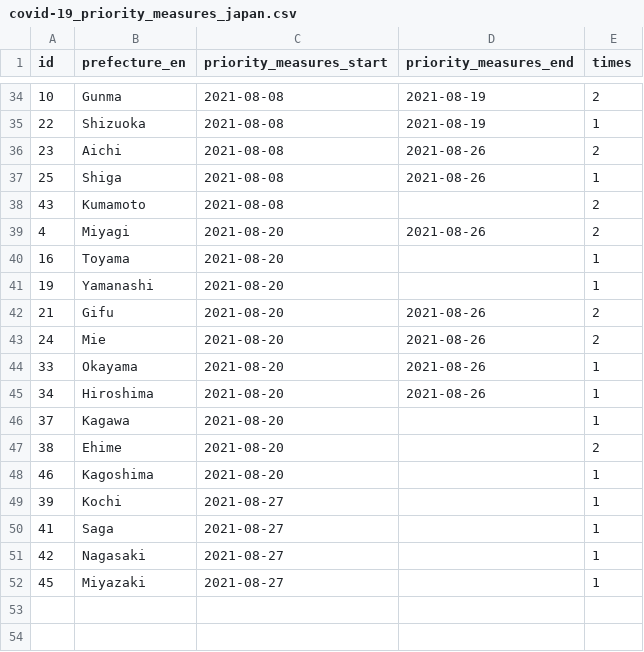
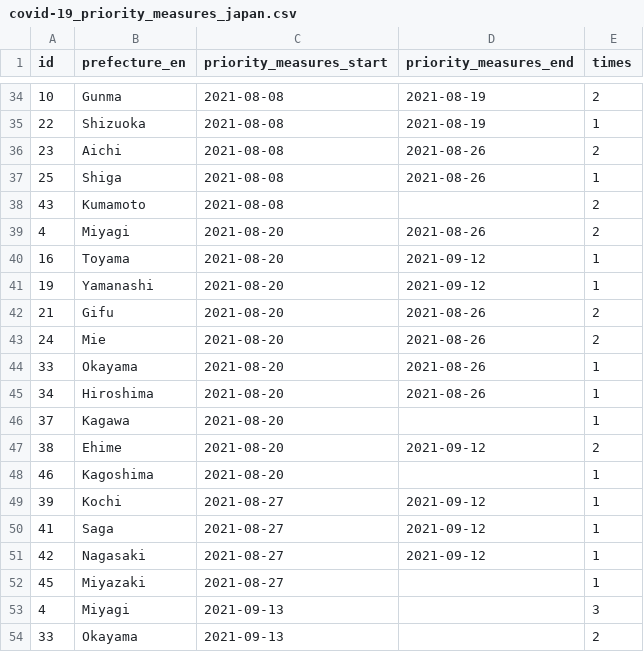
Before and after one commit to yuya-katafuchi/covid-19_priority_measures_japan, a CSV file: covid-19_priority_measures_japan.csv, drawn as a sheet; only a part is shown, gaps mark what is left out.

Commit message:
update data

```diff
--- a/covid-19_priority_measures_japan.csv
+++ b/covid-19_priority_measures_japan.csv
@@ -39,4 +39,4 @@ id,prefecture_en,priority_measures_start,priority_measures_end,times
 4,Miyagi,2021-08-20,2021-08-26,2
-16,Toyama,2021-08-20,,1
-19,Yamanashi,2021-08-20,,1
+16,Toyama,2021-08-20,2021-09-12,1
+19,Yamanashi,2021-08-20,2021-09-12,1
 21,Gifu,2021-08-20,2021-08-26,2
@@ -46,7 +46,9 @@ id,prefecture_en,priority_measures_start,priority_measures_end,times
 37,Kagawa,2021-08-20,,1
-38,Ehime,2021-08-20,,2
+38,Ehime,2021-08-20,2021-09-12,2
 46,Kagoshima,2021-08-20,,1
-39,Kochi,2021-08-27,,1
-41,Saga,2021-08-27,,1
-42,Nagasaki,2021-08-27,,1
+39,Kochi,2021-08-27,2021-09-12,1
+41,Saga,2021-08-27,2021-09-12,1
+42,Nagasaki,2021-08-27,2021-09-12,1
 45,Miyazaki,2021-08-27,,1
+4,Miyagi,2021-09-13,,3
+33,Okayama,2021-09-13,,2
```
